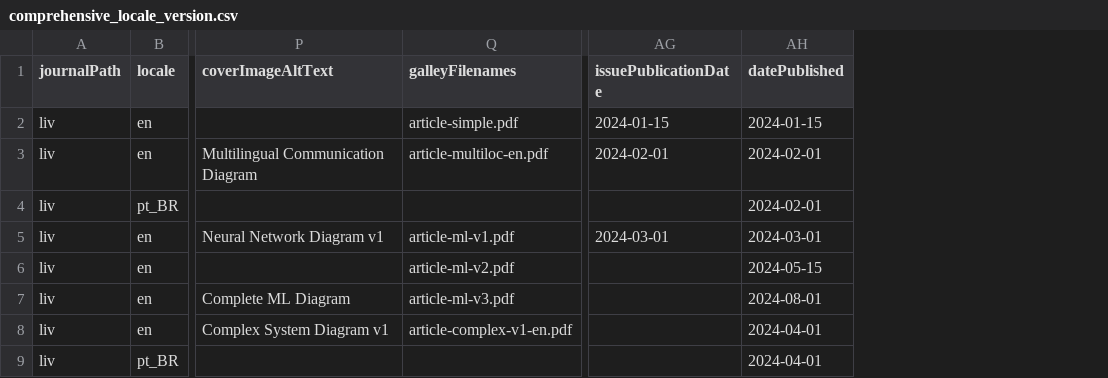
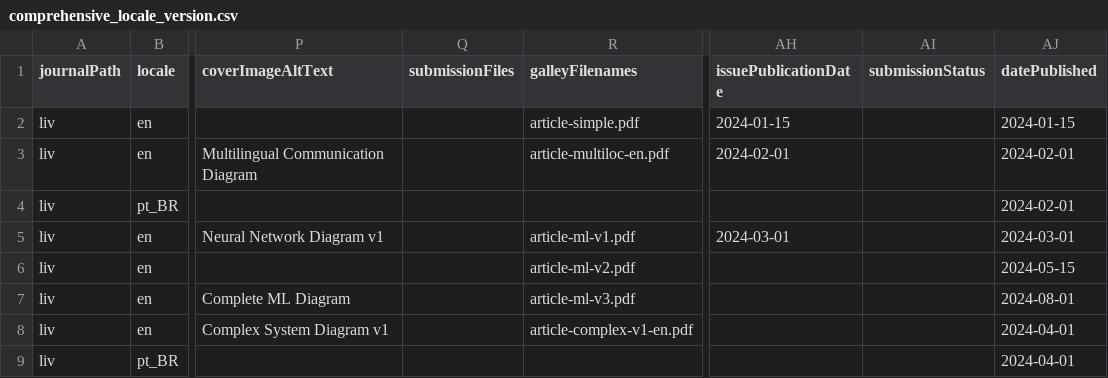
Before and after one commit to Godoy0722/csvImportPluginDocs, a CSV file: examples/3.4/issues/comprehensive_locale_version.csv, drawn as a sheet; only a part is shown, gaps mark what is left out; the diff names each change by its address in the sheet, - before the commit and + after, or states it on an @@ line.

```diff
--- a/examples/3.4/issues/comprehensive_locale_version.csv
+++ b/examples/3.4/issues/comprehensive_locale_version.csv
+column Q (submissionFiles), empty
+column AI (submissionStatus), empty
```
Also changed, not shown: examples/3.3/issues/mixed.csv, examples/3.3/issues/multi_locale_single_version.csv, 12 other files.
